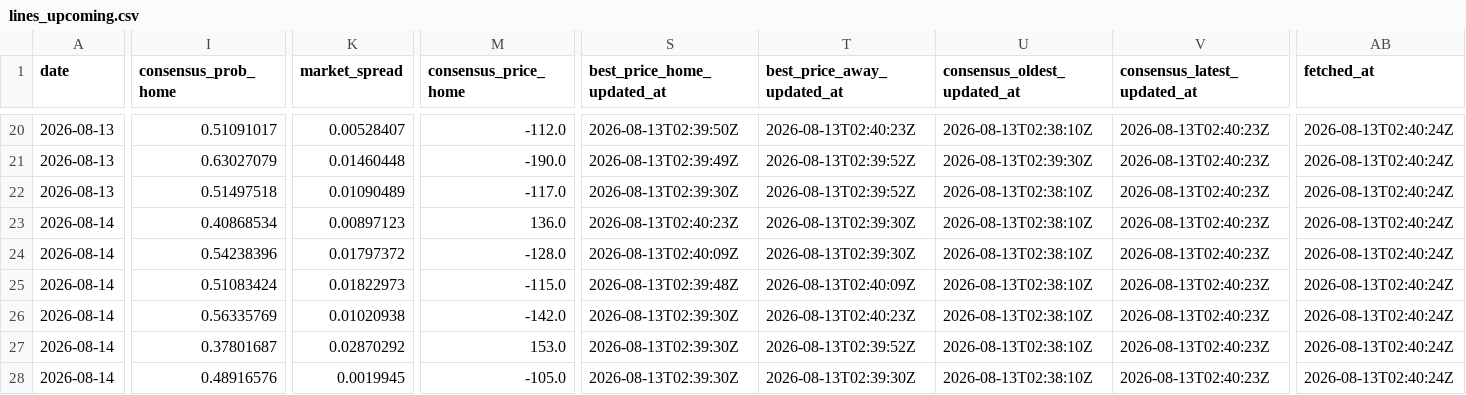
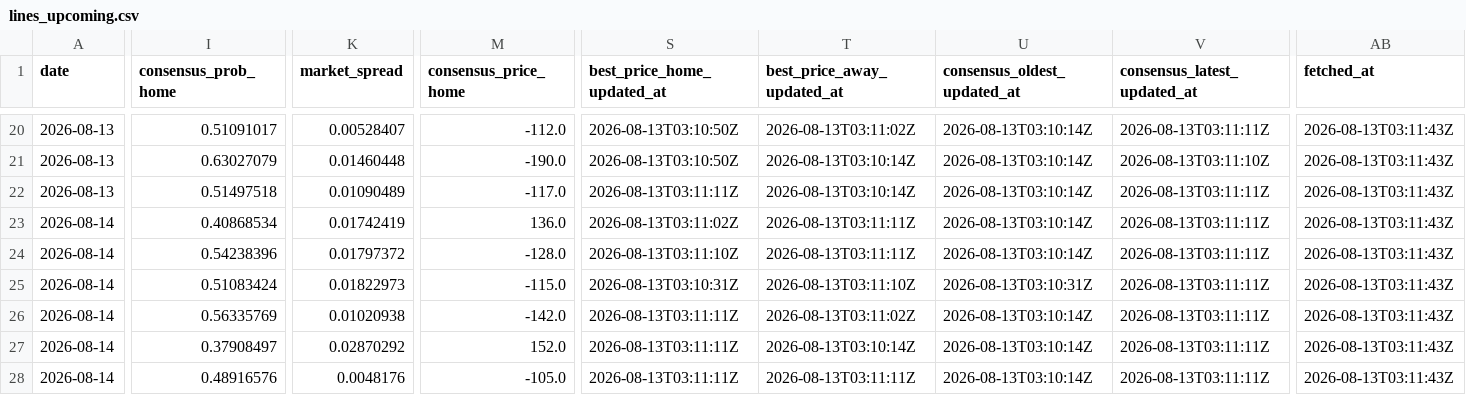
Before and after one commit to joshuakingsland/claude-diamond, a CSV file: data/lines_upcoming.csv, drawn as a sheet; only a part is shown, gaps mark what is left out; the diff covers the shown part only; the diff names each change by its address in the sheet, - before the commit and + after, or states it on an @@ line.

```diff
--- a/data/lines_upcoming.csv
+++ b/data/lines_upcoming.csv
-S20 (best_price_home_updated_at): 2026-08-13T02:39:50Z
+S20 (best_price_home_updated_at): 2026-08-13T03:10:50Z
-T20 (best_price_away_updated_at): 2026-08-13T02:40:23Z
+T20 (best_price_away_updated_at): 2026-08-13T03:11:02Z
-U20 (consensus_oldest_updated_at): 2026-08-13T02:38:10Z
+U20 (consensus_oldest_updated_at): 2026-08-13T03:10:14Z
-V20 (consensus_latest_updated_at): 2026-08-13T02:40:23Z
+V20 (consensus_latest_updated_at): 2026-08-13T03:11:11Z
-AB20:AB28 (fetched_at): 2026-08-13T02:40:24Z
+AB20:AB28 (fetched_at): 2026-08-13T03:11:43Z
-S21 (best_price_home_updated_at): 2026-08-13T02:39:49Z
+S21 (best_price_home_updated_at): 2026-08-13T03:10:50Z
-T21:T22 (best_price_away_updated_at): 2026-08-13T02:39:52Z
+T21:T22 (best_price_away_updated_at): 2026-08-13T03:10:14Z
-U21 (consensus_oldest_updated_at): 2026-08-13T02:39:30Z
+U21 (consensus_oldest_updated_at): 2026-08-13T03:10:14Z
-V21 (consensus_latest_updated_at): 2026-08-13T02:40:23Z
+V21 (consensus_latest_updated_at): 2026-08-13T03:11:10Z
-S22 (best_price_home_updated_at): 2026-08-13T02:39:30Z
+S22 (best_price_home_updated_at): 2026-08-13T03:11:11Z
-U22:U24 (consensus_oldest_updated_at): 2026-08-13T02:38:10Z
+U22:U24 (consensus_oldest_updated_at): 2026-08-13T03:10:14Z
-V22:V28 (consensus_latest_updated_at): 2026-08-13T02:40:23Z
+V22:V28 (consensus_latest_updated_at): 2026-08-13T03:11:11Z
-K23 (market_spread): 0.00897123
+K23 (market_spread): 0.01742419
-S23 (best_price_home_updated_at): 2026-08-13T02:40:23Z
+S23 (best_price_home_updated_at): 2026-08-13T03:11:02Z
-T23:T24 (best_price_away_updated_at): 2026-08-13T02:39:30Z
+T23:T24 (best_price_away_updated_at): 2026-08-13T03:11:11Z
-S24 (best_price_home_updated_at): 2026-08-13T02:40:09Z
+S24 (best_price_home_updated_at): 2026-08-13T03:11:10Z
-S25 (best_price_home_updated_at): 2026-08-13T02:39:48Z
+S25 (best_price_home_updated_at): 2026-08-13T03:10:31Z
-T25 (best_price_away_updated_at): 2026-08-13T02:40:09Z
+T25 (best_price_away_updated_at): 2026-08-13T03:11:10Z
-U25 (consensus_oldest_updated_at): 2026-08-13T02:38:10Z
+U25 (consensus_oldest_updated_at): 2026-08-13T03:10:31Z
-S26:S28 (best_price_home_updated_at): 2026-08-13T02:39:30Z
+S26:S28 (best_price_home_updated_at): 2026-08-13T03:11:11Z
-T26 (best_price_away_updated_at): 2026-08-13T02:40:23Z
+T26 (best_price_away_updated_at): 2026-08-13T03:11:02Z
-U26:U28 (consensus_oldest_updated_at): 2026-08-13T02:38:10Z
+U26:U28 (consensus_oldest_updated_at): 2026-08-13T03:10:14Z
-I27 (consensus_prob_home): 0.37801687
+I27 (consensus_prob_home): 0.37908497
-M27 (consensus_price_home): 153.0
+M27 (consensus_price_home): 152.0
-T27 (best_price_away_updated_at): 2026-08-13T02:39:52Z
+T27 (best_price_away_updated_at): 2026-08-13T03:10:14Z
-K28 (market_spread): 0.0019945
+K28 (market_spread): 0.0048176
-T28 (best_price_away_updated_at): 2026-08-13T02:39:30Z
+T28 (best_price_away_updated_at): 2026-08-13T03:11:11Z
```
Also changed, not shown: 144 edited cells elsewhere in this file, data/credit_log.csv, data/paper_rejections.csv, 6 other files.
